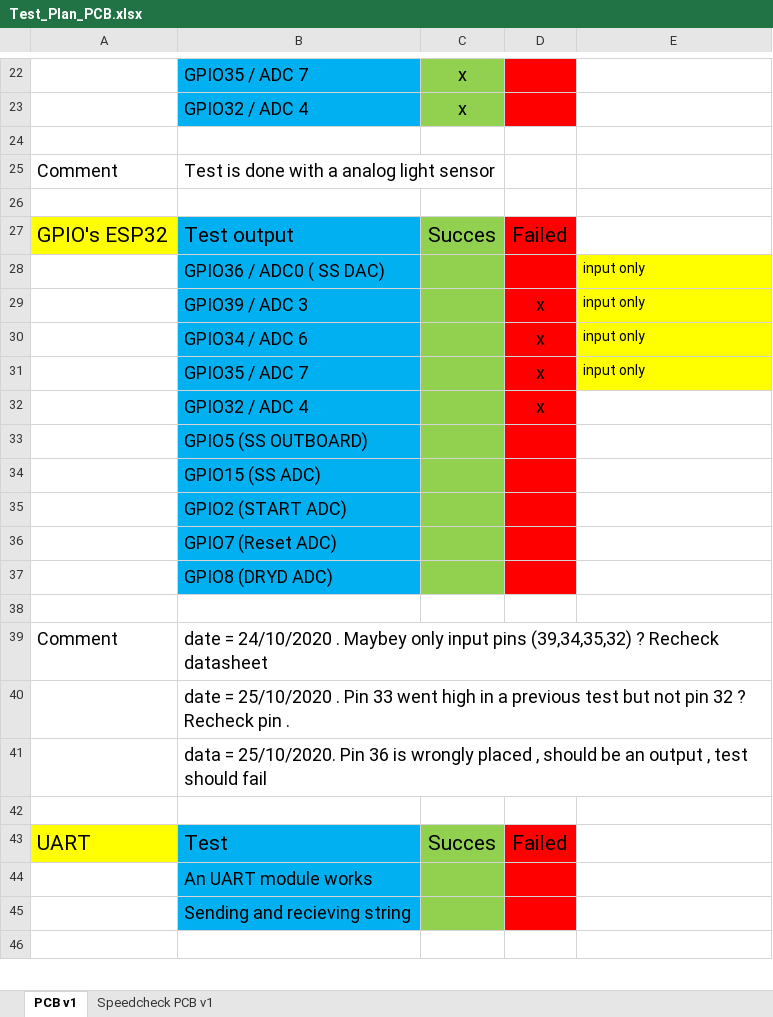
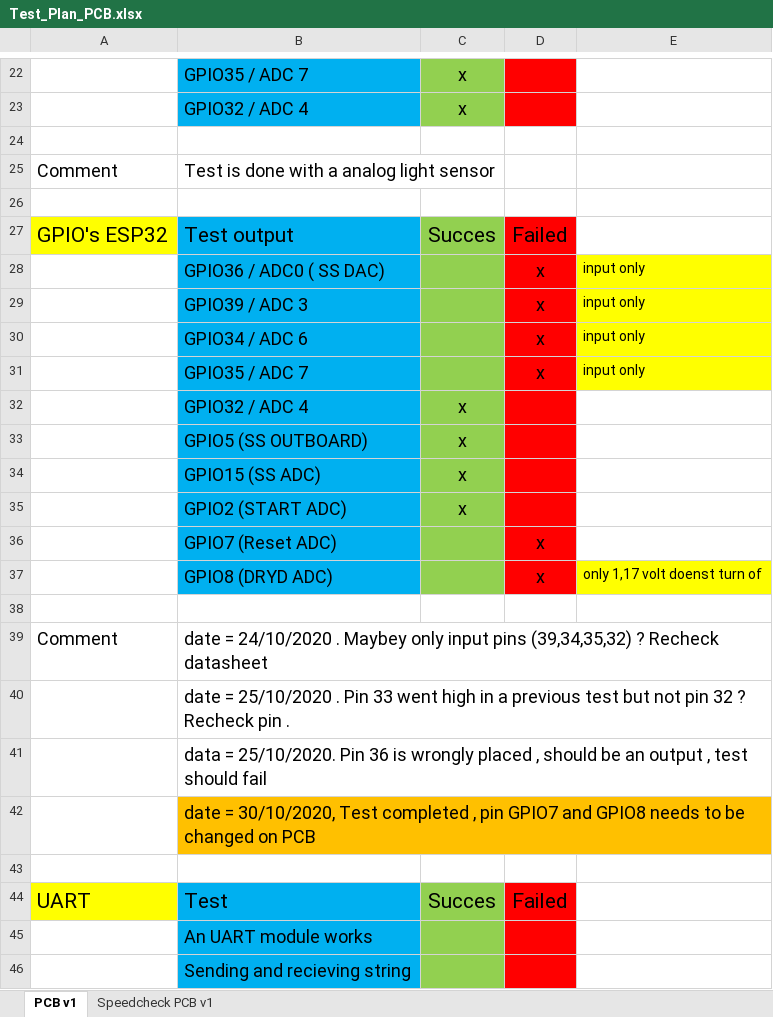
Before and after one commit to cyrilknops/intelliflow, an Excel workbook: 2020-2021/PCB/Test_Plan_PCB.xlsx, sheet PCB v1, drawn as a sheet; only a part is shown, gaps mark what is left out; the shorter side is filled out with more unchanged rows; values as stored, in another font and other column widths than the file's, no borders; removed rows and columns are numbered as before the commit, all else as after; the diff names each change by its address in the sheet, - before the commit and + after, or states it on an @@ line.

Commit message:
Testing GPIO
- GPIO code written
- GPIO code tested
- 2 connection errors found

```diff
--- a/2020-2021/PCB/Test_Plan_PCB.xlsx (sheet PCB v1)
+++ b/2020-2021/PCB/Test_Plan_PCB.xlsx (sheet PCB v1)
-D28: (empty)
+D28: x
+row 32:  | GPIO32 / ADC 4 | x
+row 33:  | GPIO5 (SS OUTBOARD) | x
+row 34:  | GPIO15 (SS ADC) | x
+row 35:  | GPIO2 (START ADC) | x
-B36: GPIO32 / ADC 4
+B36: GPIO7 (Reset ADC)
-row 33:  | GPIO5 (SS OUTBOARD)
-row 34:  | GPIO15 (SS ADC)
-row 35:  | GPIO2 (START ADC)
-row 36:  | GPIO7 (Reset ADC)
-row 37:  | GPIO8 (DRYD ADC)
+row 37:  | GPIO8 (DRYD ADC) |  | x | only 1,17 volt doenst turn of
+row 42:  | date = 30/10/2020, Test completed , pin GPIO7 and GPIO8 needs to be changed on PCB
```
Also changed, not shown: 1 other file.
